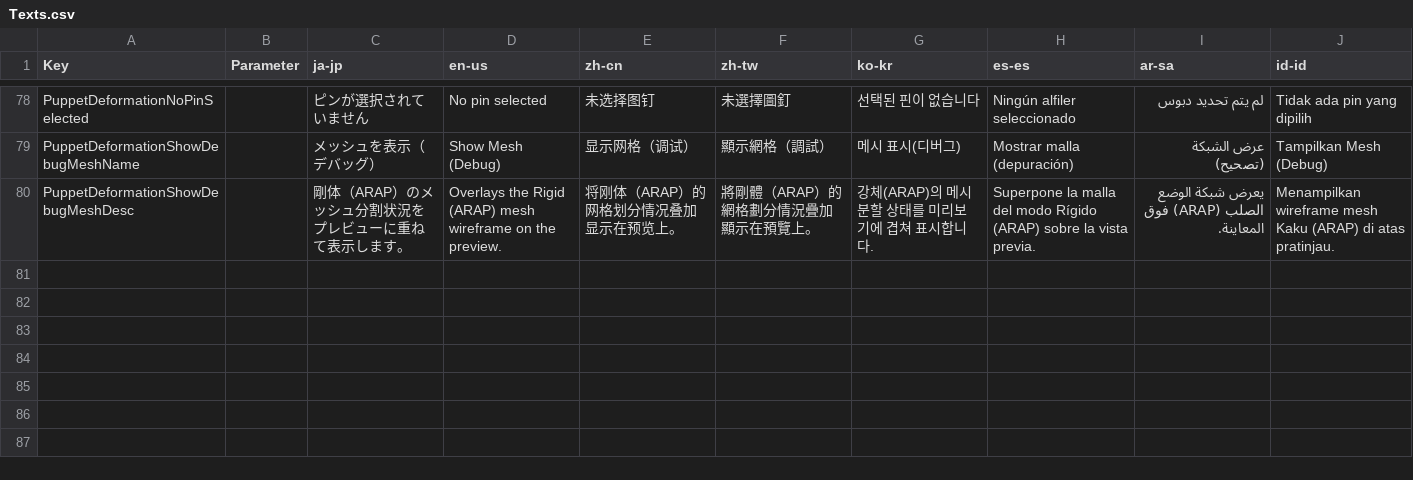
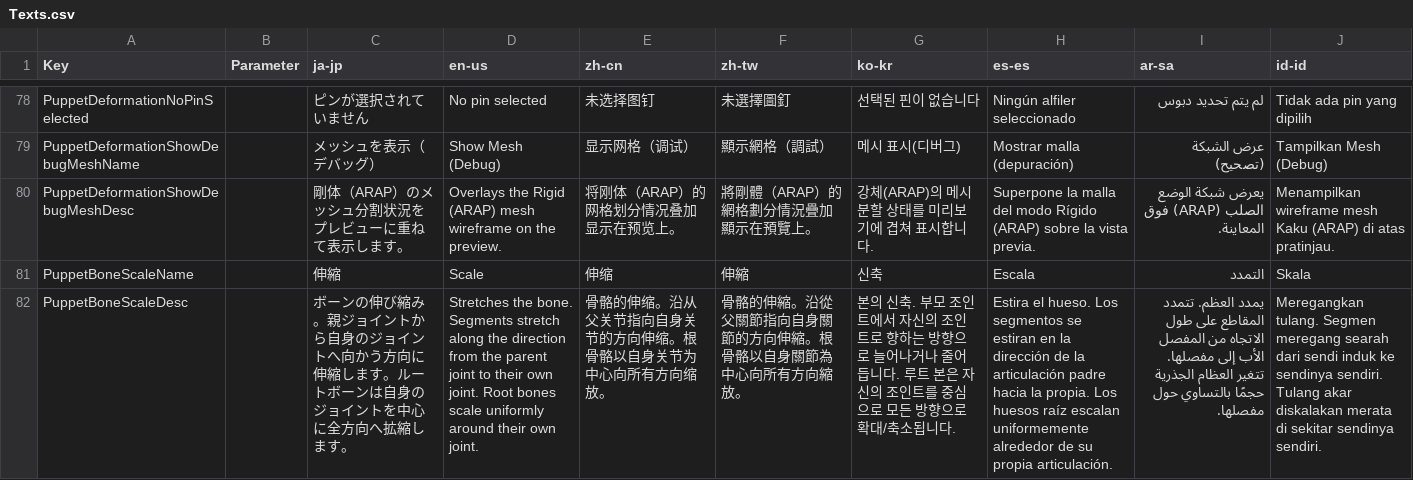
Before and after one commit to manju-summoner/YukkuriMovieMaker.Plugin.Community, a CSV file: YukkuriMovieMaker.Plugin.Community/Effect/Video/PuppetDeformation/Texts.csv, drawn as a sheet; only a part is shown, gaps mark what is left out; the diff names each change by its address in the sheet, - before the commit and + after, or states it on an @@ line.

```diff
--- a/YukkuriMovieMaker.Plugin.Community/Effect/Video/PuppetDeformation/Texts.csv
+++ b/YukkuriMovieMaker.Plugin.Community/Effect/Video/PuppetDeformation/Texts.csv
+row 81: PuppetBoneScaleName |  | 伸縮 | Scale | 伸缩 | 伸縮 | 신축 | Escala | التمدد | Skala
+row 82: PuppetBoneScaleDesc |  | ボーンの伸び縮み。親ジョイントから自身のジョイントへ向かう方向に伸縮します。ルートボーンは自身のジョイントを中心に全方向へ拡縮します。 | Stretches the bone. Segments stretch along the direction from the parent joint to their own joint. Root bones scale uniformly around their own joint. | 骨骼的伸缩。沿从父关节指向自身关节的方向伸缩。根骨骼以自身关节为中心向所有方向缩放。 | 骨骼的伸縮。沿從父關節指向自身關節的方向伸縮。根骨骼以自身關節為中心向所有方向縮放。 | 본의 신축. 부모 조인트에서 자신의 조인트로 향하는 방향으로 늘어나거나 줄어듭니다. 루트 본은 자신의 조인트를 중심으로 모든 방향으로 확대/축소됩니다. | Estira el hueso. Los segmentos se estiran en la dirección de la articulación padre hacia la propia. Los huesos raíz escalan uniformemente alrededor de su propia articulación. | يمدد العظم. تتمدد المقاطع على طول الاتجاه من المفصل الأب إلى مفصلها. تتغير العظام الجذرية حجمًا بالتساوي حول مفصلها. | Meregangkan tulang. Segmen meregang searah dari sendi induk ke sendinya sendiri. Tulang akar diskalakan merata di sekitar sendinya sendiri.
```
Also changed, not shown: 3 other files.
